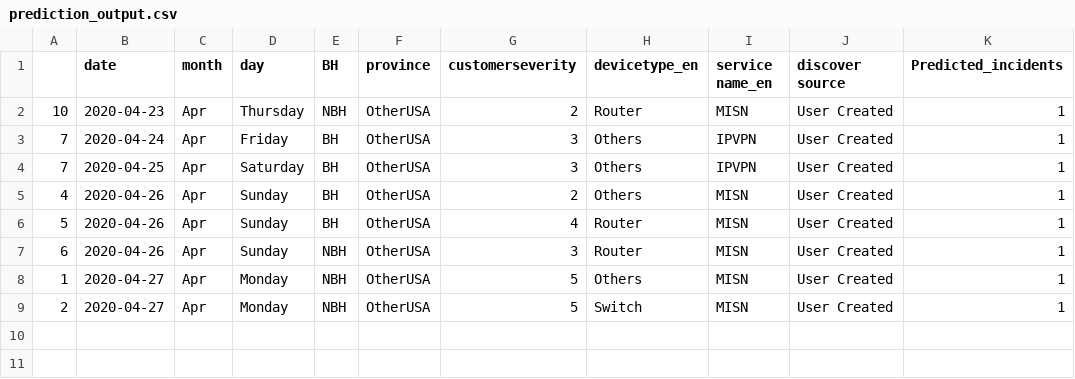
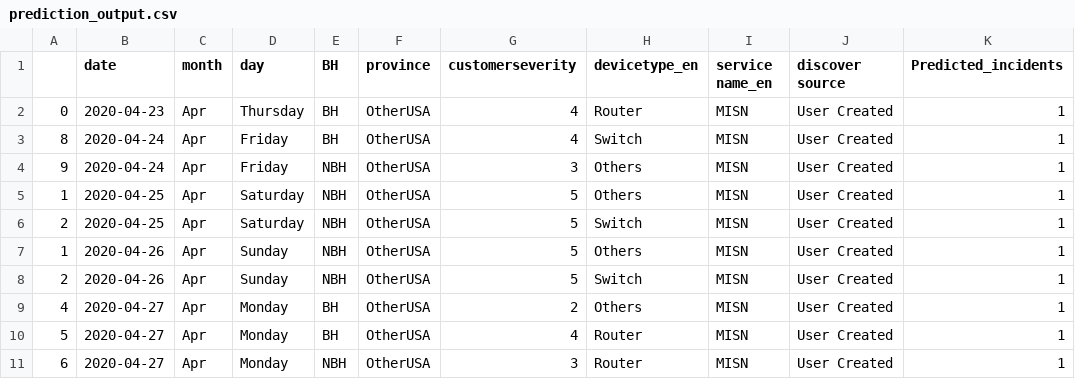
Before and after one commit to AnalyticsSolution/IncidentPredictionTraining, a CSV file: Output/prediction_output.csv, drawn as a sheet.

Commit message:
Pushing Output files to GIT repo

```diff
--- a/Output/prediction_output.csv
+++ b/Output/prediction_output.csv
@@ -1,9 +1,11 @@
 ,date,month,day,BH,province,customerseverity,devicetype_en,service name_en,discover source,Predicted_incidents
-10,2020-04-23,Apr,Thursday,NBH,OtherUSA,2,Router,MISN,User Created,1
-7,2020-04-24,Apr,Friday,BH,OtherUSA,3,Others,IPVPN,User Created,1
-7,2020-04-25,Apr,Saturday,BH,OtherUSA,3,Others,IPVPN,User Created,1
-4,2020-04-26,Apr,Sunday,BH,OtherUSA,2,Others,MISN,User Created,1
-5,2020-04-26,Apr,Sunday,BH,OtherUSA,4,Router,MISN,User Created,1
-6,2020-04-26,Apr,Sunday,NBH,OtherUSA,3,Router,MISN,User Created,1
-1,2020-04-27,Apr,Monday,NBH,OtherUSA,5,Others,MISN,User Created,1
-2,2020-04-27,Apr,Monday,NBH,OtherUSA,5,Switch,MISN,User Created,1
+0,2020-04-23,Apr,Thursday,BH,OtherUSA,4,Router,MISN,User Created,1
+8,2020-04-24,Apr,Friday,BH,OtherUSA,4,Switch,MISN,User Created,1
+9,2020-04-24,Apr,Friday,NBH,OtherUSA,3,Others,MISN,User Created,1
+1,2020-04-25,Apr,Saturday,NBH,OtherUSA,5,Others,MISN,User Created,1
+2,2020-04-25,Apr,Saturday,NBH,OtherUSA,5,Switch,MISN,User Created,1
+1,2020-04-26,Apr,Sunday,NBH,OtherUSA,5,Others,MISN,User Created,1
+2,2020-04-26,Apr,Sunday,NBH,OtherUSA,5,Switch,MISN,User Created,1
+4,2020-04-27,Apr,Monday,BH,OtherUSA,2,Others,MISN,User Created,1
+5,2020-04-27,Apr,Monday,BH,OtherUSA,4,Router,MISN,User Created,1
+6,2020-04-27,Apr,Monday,NBH,OtherUSA,3,Router,MISN,User Created,1
```
Also changed, not shown: Output/prediction_model_metrics.csv, 2 other files.
